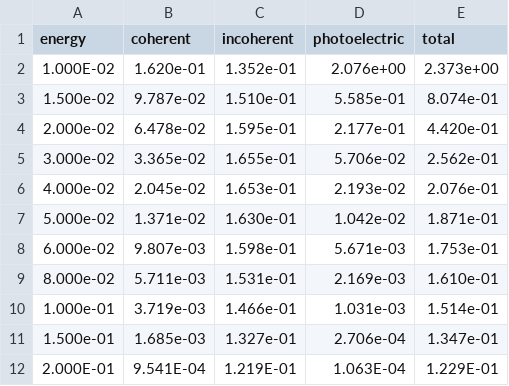
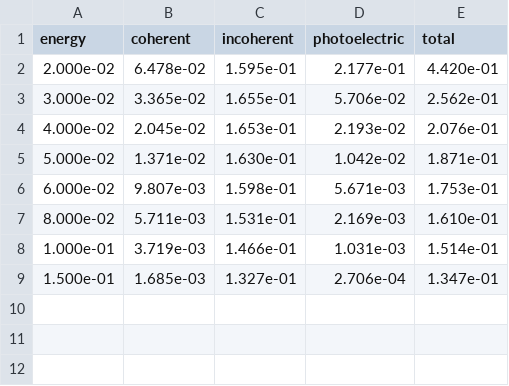
Before and after one commit to enucatl-presentations/2015.09.09.washington, a CSV file: data/carbon.cross.section.csv, drawn as a sheet.

```diff
--- a/data/carbon.cross.section.csv
+++ b/data/carbon.cross.section.csv
@@ -1,4 +1,2 @@
 energy,coherent,incoherent,photoelectric,total
-1.000E-02,1.620e-01,1.352e-01,2.076e+00,2.373e+00
-1.500e-02,9.787e-02,1.510e-01,5.585e-01,8.074e-01
 2.000e-02,6.478e-02,1.595e-01,2.177e-01,4.420e-01
@@ -11,2 +9 @@ energy,coherent,incoherent,photoelectric,total
 1.500e-01,1.685e-03,1.327e-01,2.706e-04,1.347e-01
-2.000E-01,9.541E-04,1.219E-01,1.063E-04,1.229E-01
```
